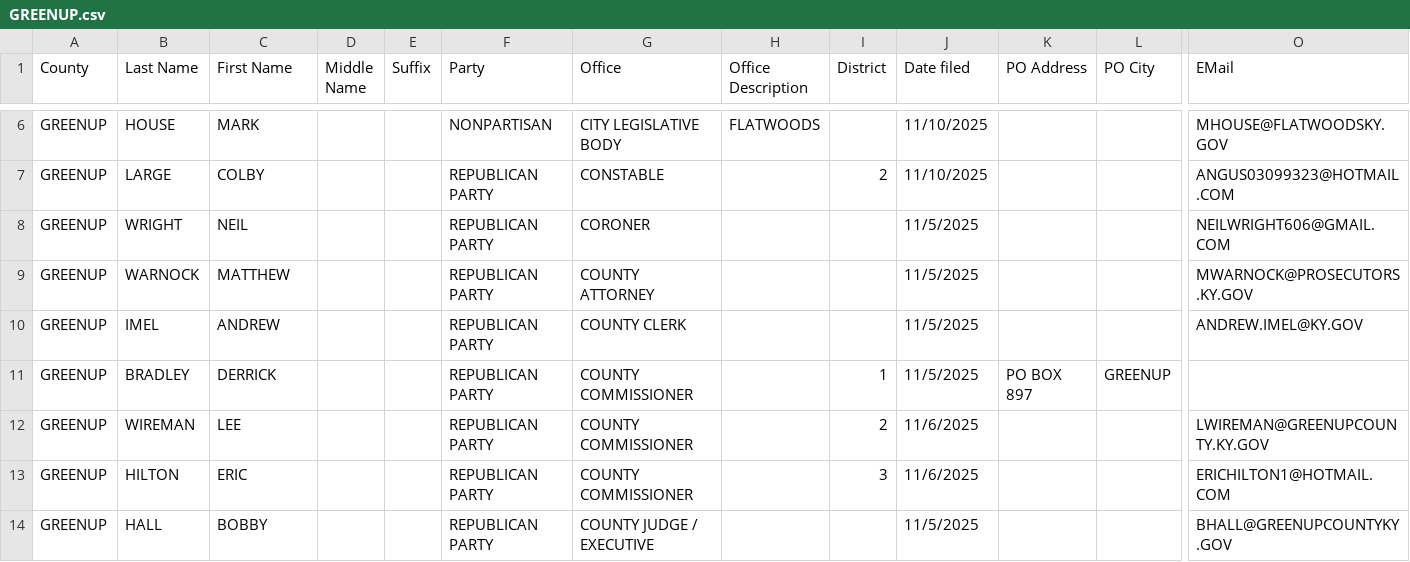
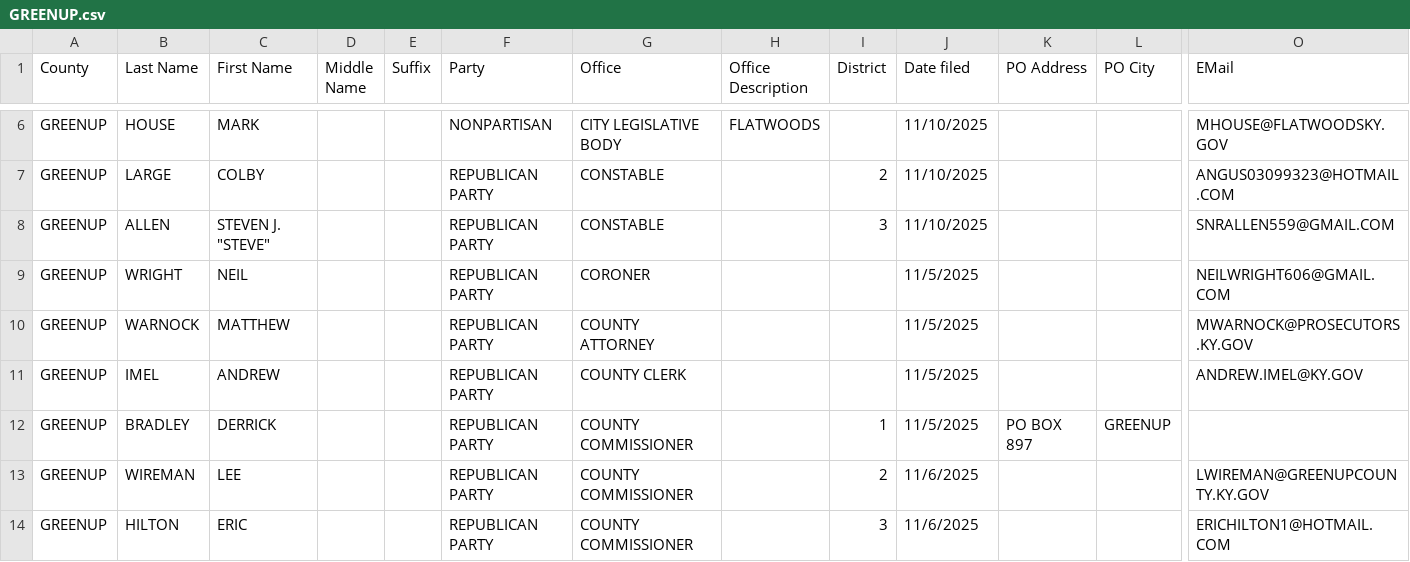
Before and after one commit to alexbkirk/county-candidate-filings, a CSV file: counties/GREENUP.csv, drawn as a sheet; only a part is shown, gaps mark what is left out; the shorter side is filled out with more unchanged rows; rows hold the shown columns only; the diff names each change by its address in the sheet, - before the commit and + after, or states it on an @@ line.

Commit message:
Update counties/GREENUP.csv from latest KY SOS export

```diff
--- a/counties/GREENUP.csv
+++ b/counties/GREENUP.csv
+row 8: GREENUP | ALLEN | STEVEN J. "STEVE" |  |  | REPUBLICAN PARTY | CONSTABLE |  | 3 | 11/10/2025 |  |  | SNRALLEN559@GMAIL.COM
```
